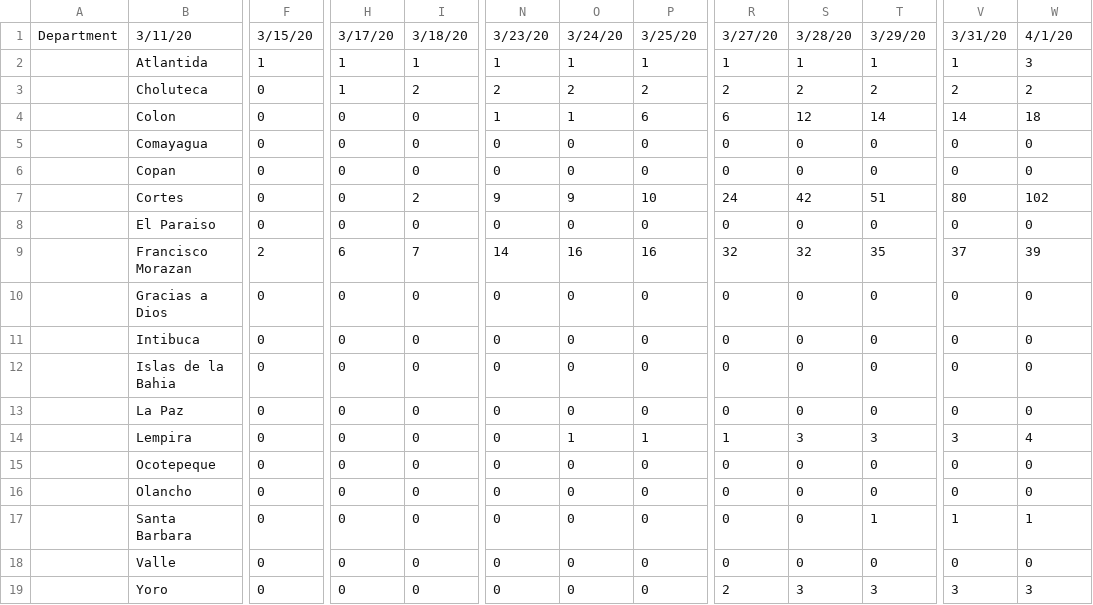
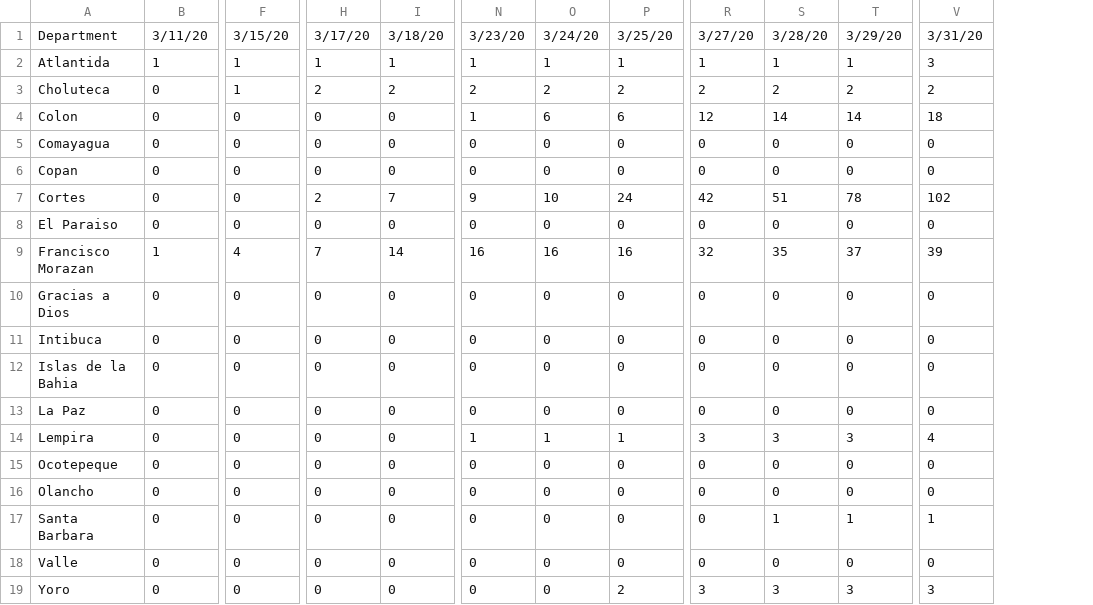
Before and after one commit to fabricioism/Covid19HN, a CSV file: covid19_hn_time_series.csv, drawn as a sheet; only a part is shown, gaps mark what is left out; removed rows and columns are numbered as before the commit, all else as after; the diff covers the shown part only; the diff names each change by its address in the sheet, - before the commit and + after, or states it on an @@ line.

Commit message:
DATE

```diff
--- a/covid19_hn_time_series.csv
+++ b/covid19_hn_time_series.csv
-column A, row 1: Department
+column B, rows 1-19: 3/11/20 | 1 | 0 | 0 | 0 | 0 | 0 | 0 | 1 | 0 | 0 | 0 | 0 | 0 | 0 | 0 | 0 | 0 | 0
-column V, rows 1-19: 3/31/20 | 1 | 2 | 14 | 0 | 0 | 80 | 0 | 37 | 0 | 0 | 0 | 0 | 3 | 0 | 0 | 1 | 0 | 3
-A1: 3/11/20
+A1: Department
-V1: 4/1/20
+V1: 3/31/20
-F3: 0
+F3: 1
-H3: 1
+H3: 2
-O4: 1
+O4: 6
-R4: 6
+R4: 12
-S4: 12
+S4: 14
-H7: 0
+H7: 2
-I7: 2
+I7: 7
-O7: 9
+O7: 10
-P7: 10
+P7: 24
-R7: 24
+R7: 42
-S7: 42
+S7: 51
-T7: 51
+T7: 78
-F9: 2
+F9: 4
-H9: 6
+H9: 7
-I9: 7
+I9: 14
-N9: 14
+N9: 16
-S9: 32
+S9: 35
-T9: 35
+T9: 37
-N14: 0
+N14: 1
-R14: 1
+R14: 3
-S17: 0
+S17: 1
-P19: 0
+P19: 2
-R19: 2
+R19: 3
```
Also changed, not shown: 9 edited cells elsewhere in this file.
